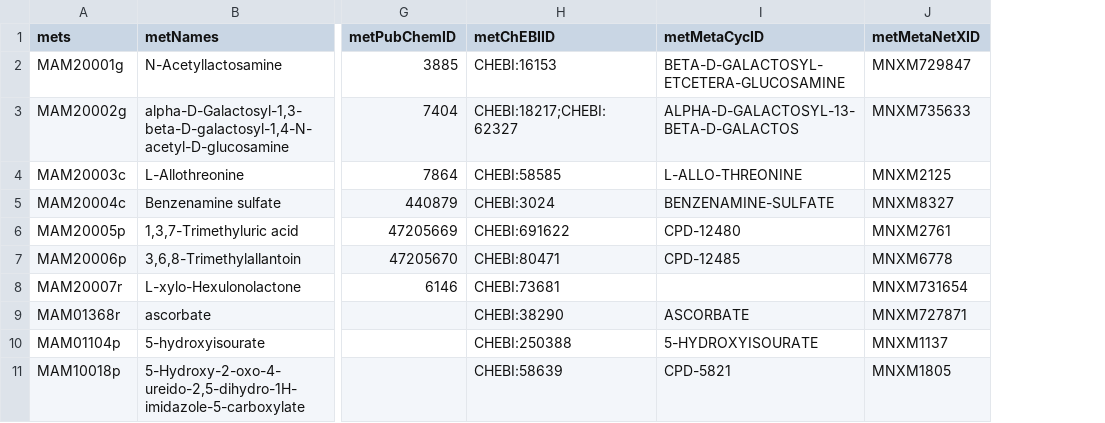
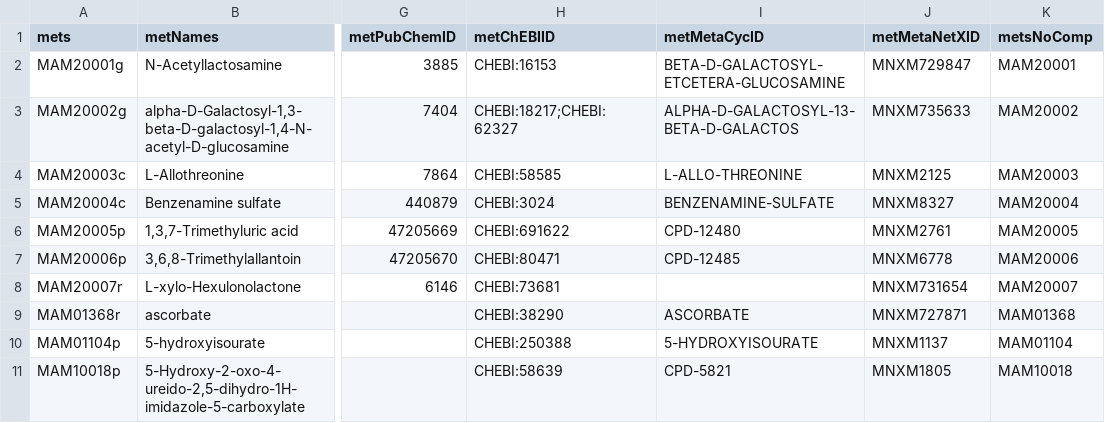
Before and after one commit to SysBioChalmers/Mouse-GEM, a TSV file: data/mouseSpecificMets.tsv, drawn as a sheet; only a part is shown, gaps mark what is left out; the diff names each change by its address in the sheet, - before the commit and + after, or states it on an @@ line.

Commit message:
style/feat: add `metsNoComp` column to mets info

```diff
--- a/data/mouseSpecificMets.tsv
+++ b/data/mouseSpecificMets.tsv
+column K (metsNoComp), rows 2-11: MAM20001 | MAM20002 | MAM20003 | MAM20004 | MAM20005 | MAM20006 | MAM20007 | MAM01368 | MAM01104 | MAM10018
```
Also changed, not shown: 1 other file.
